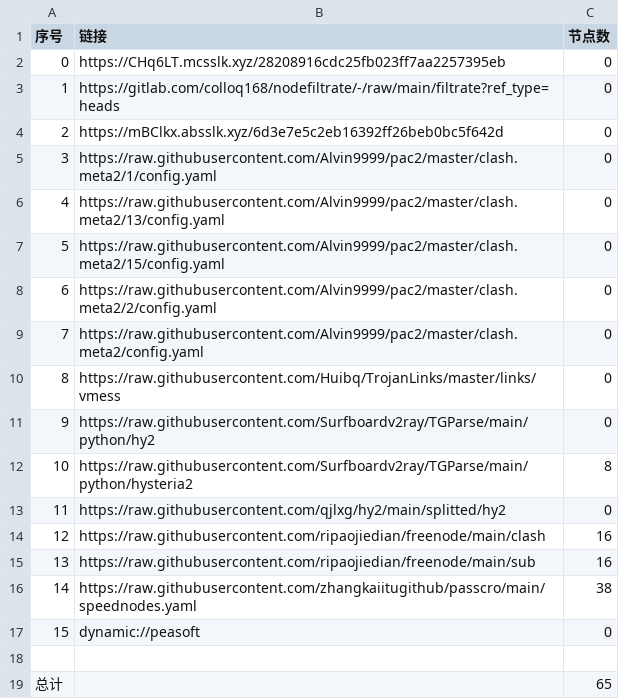
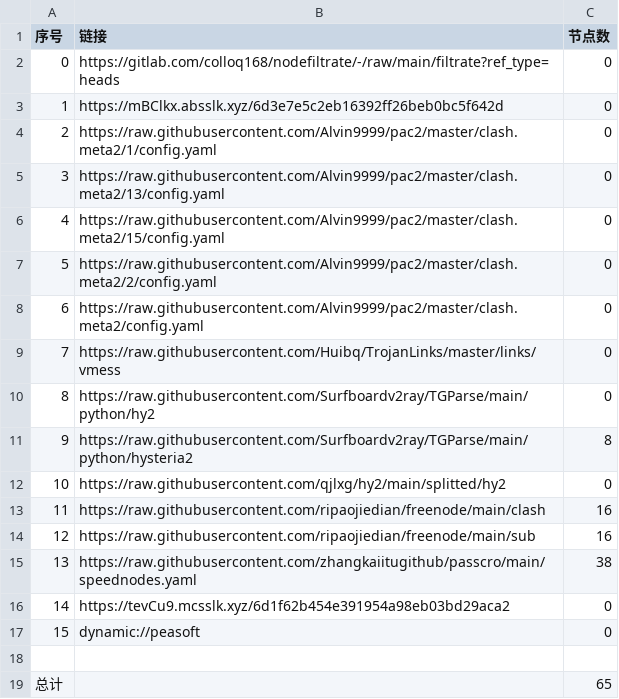
Before and after one commit to q291581201/NoMoreWalls, a CSV file: list_result.csv, drawn as a sheet; removed rows and columns are numbered as before the commit, all else as after; the diff names each change by its address in the sheet, - before the commit and + after, or states it on an @@ line.

```diff
--- a/list_result.csv
+++ b/list_result.csv
-row 2: 0 | https://CHq6LT.mcsslk.xyz/28208916cdc25fb023ff7aa2257395eb | 0
@@ column A (序号) renumbered between rows 2 and 15 @@
+row 16: 14 | https://tevCu9.mcsslk.xyz/6d1f62b454e391954a98eb03bd29aca2 | 0
```
Also changed, not shown: 22 other files.
